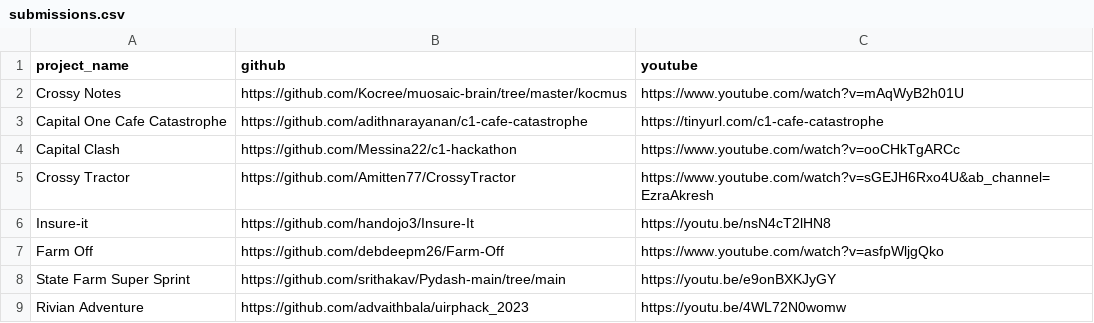
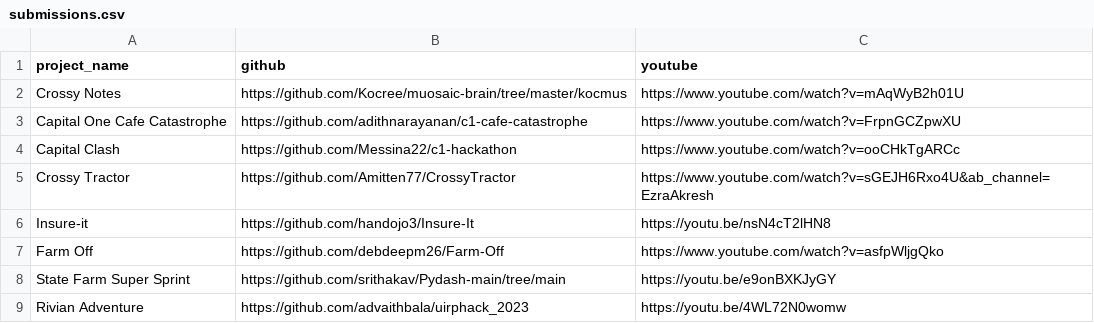
Before and after one commit to uirphack/2023, a CSV file: submissions.csv, drawn as a sheet.

Commit message:
changing link

```diff
--- a/submissions.csv
+++ b/submissions.csv
@@ -2,3 +2,3 @@ project_name,github,youtube
 Crossy Notes,https://github.com/Kocree/muosaic-brain/tree/master/kocmus,https://www.youtube.com/watch?v=mAqWyB2h01U
-Capital One Cafe Catastrophe,https://github.com/adithnarayanan/c1-cafe-catastrophe,https://tinyurl.com/c1-cafe-catastrophe
+Capital One Cafe Catastrophe,https://github.com/adithnarayanan/c1-cafe-catastrophe,https://www.youtube.com/watch?v=FrpnGCZpwXU
 Capital Clash,https://github.com/Messina22/c1-hackathon,https://www.youtube.com/watch?v=ooCHkTgARCc
```
